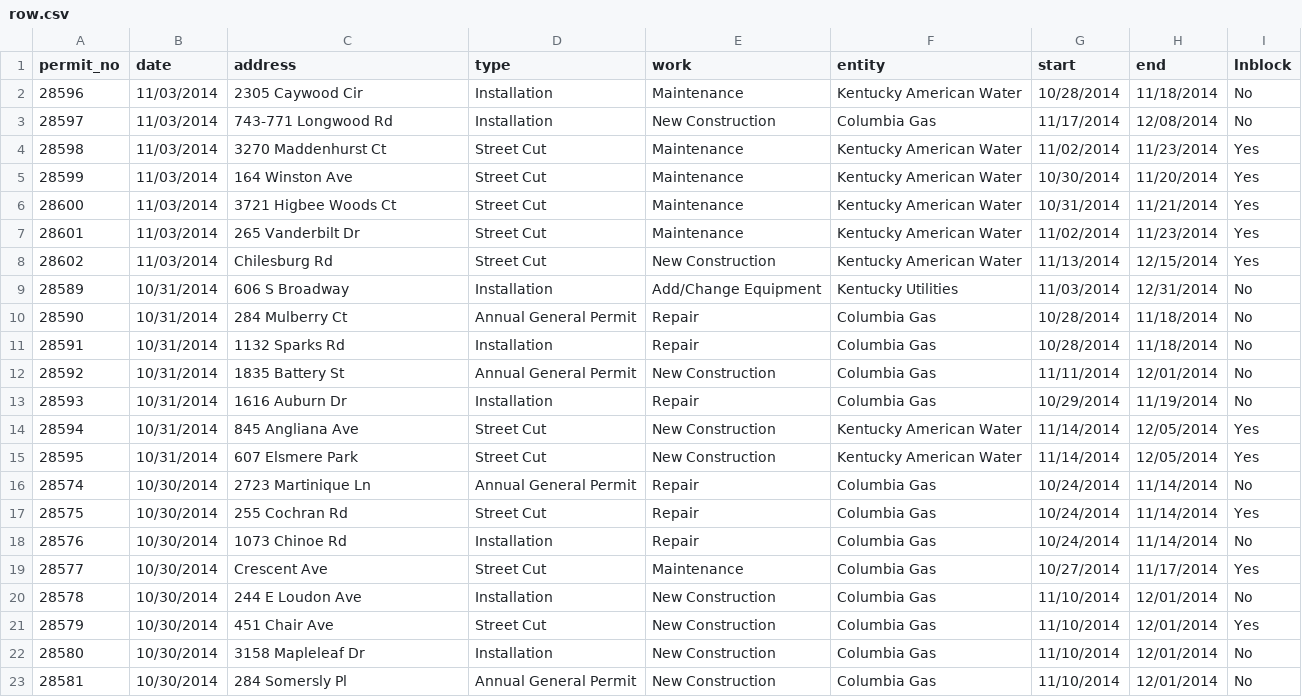
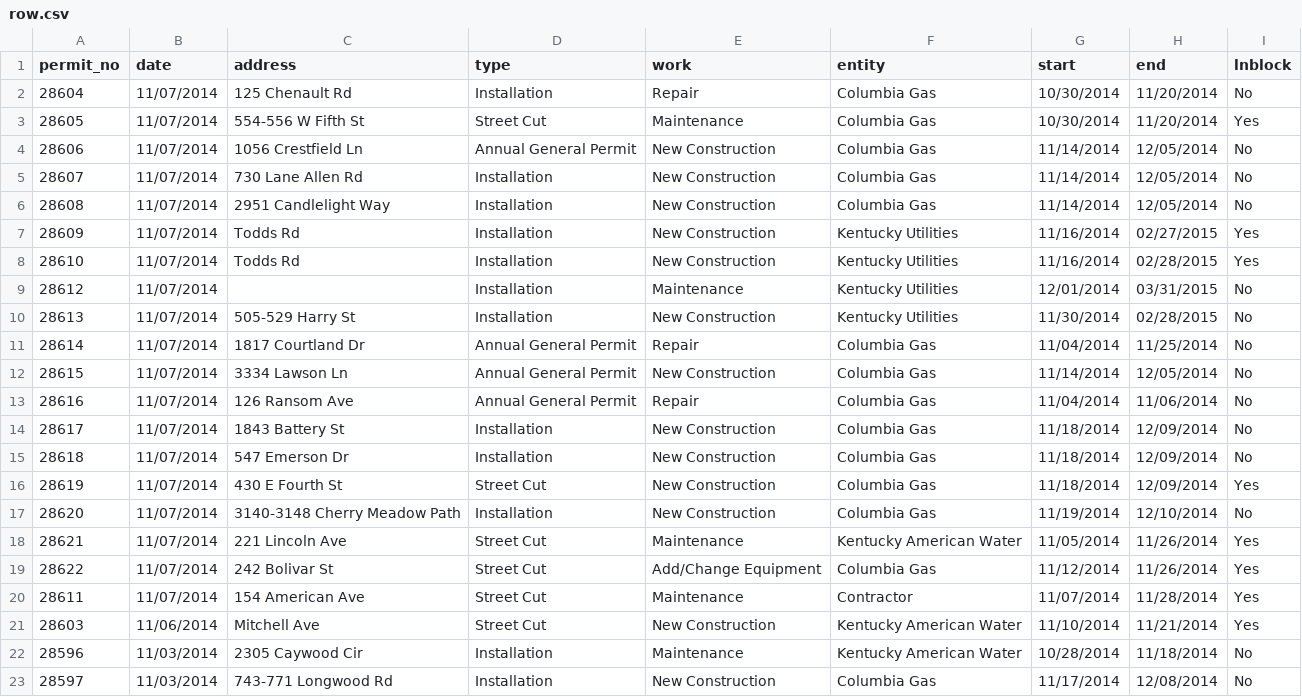
Before and after one commit to jmhollinger/jmhollinger.github.io, a CSV file: datatables/data/row.csv, drawn as a sheet; only a part is shown; the shorter side is filled out with more unchanged rows.

Commit message:
Update Data

```diff
--- a/datatables/data/row.csv
+++ b/datatables/data/row.csv
@@ -1,2 +1,22 @@
 permit_no;date;address;type;work;entity;start;end;lnblock
+ 28604;11/07/2014;125 Chenault Rd;Installation;Repair;Columbia Gas;10/30/2014;11/20/2014;No
+ 28605;11/07/2014;554-556 W Fifth St;Street Cut;Maintenance;Columbia Gas;10/30/2014;11/20/2014;Yes
+ 28606;11/07/2014;1056 Crestfield Ln;Annual General Permit;New Construction;Columbia Gas;11/14/2014;12/05/2014;No
+ 28607;11/07/2014;730 Lane Allen Rd;Installation;New Construction;Columbia Gas;11/14/2014;12/05/2014;No
+ 28608;11/07/2014;2951 Candlelight Way;Installation;New Construction;Columbia Gas;11/14/2014;12/05/2014;No
+ 28609;11/07/2014;Todds Rd;Installation;New Construction;Kentucky Utilities;11/16/2014;02/27/2015;Yes
+ 28610;11/07/2014;Todds Rd;Installation;New Construction;Kentucky Utilities;11/16/2014;02/28/2015;Yes
+ 28612;11/07/2014;;Installation;Maintenance;Kentucky Utilities;12/01/2014;03/31/2015;No
+ 28613;11/07/2014;505-529 Harry St;Installation;New Construction;Kentucky Utilities;11/30/2014;02/28/2015;No
+ 28614;11/07/2014;1817 Courtland Dr;Annual General Permit;Repair;Columbia Gas;11/04/2014;11/25/2014;No
+ 28615;11/07/2014;3334 Lawson Ln;Annual General Permit;New Construction;Columbia Gas;11/14/2014;12/05/2014;No
+ 28616;11/07/2014;126 Ransom Ave;Annual General Permit;Repair;Columbia Gas;11/04/2014;11/06/2014;No
+ 28617;11/07/2014;1843 Battery St;Installation;New Construction;Columbia Gas;11/18/2014;12/09/2014;No
+ 28618;11/07/2014;547 Emerson Dr;Installation;New Construction;Columbia Gas;11/18/2014;12/09/2014;No
+ 28619;11/07/2014;430 E Fourth St;Street Cut;New Construction;Columbia Gas;11/18/2014;12/09/2014;Yes
+ 28620;11/07/2014;3140-3148 Cherry Meadow Path;Installation;New Construction;Columbia Gas;11/19/2014;12/10/2014;No
+ 28621;11/07/2014;221 Lincoln Ave;Street Cut;Maintenance;Kentucky American Water;11/05/2014;11/26/2014;Yes
+ 28622;11/07/2014;242 Bolivar St;Street Cut;Add/Change Equipment;Columbia Gas;11/12/2014;11/26/2014;Yes
+ 28611;11/07/2014;154 American Ave;Street Cut;Maintenance;Contractor;11/07/2014;11/28/2014;Yes
+ 28603;11/06/2014;Mitchell Ave;Street Cut;New Construction;Kentucky American Water;11/10/2014;11/21/2014;Yes
  28596;11/03/2014;2305 Caywood Cir;Installation;Maintenance;Kentucky American Water;10/28/2014;11/18/2014;No
```
Also changed, not shown: 5 other files.
